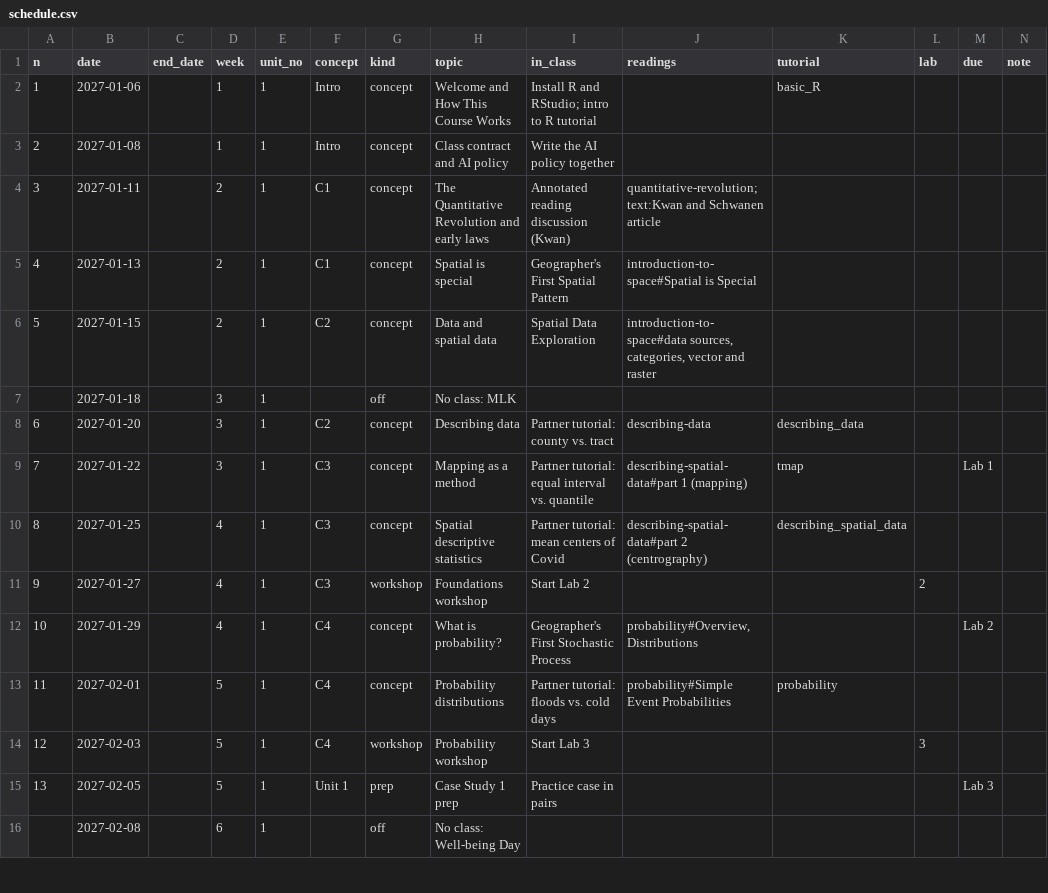
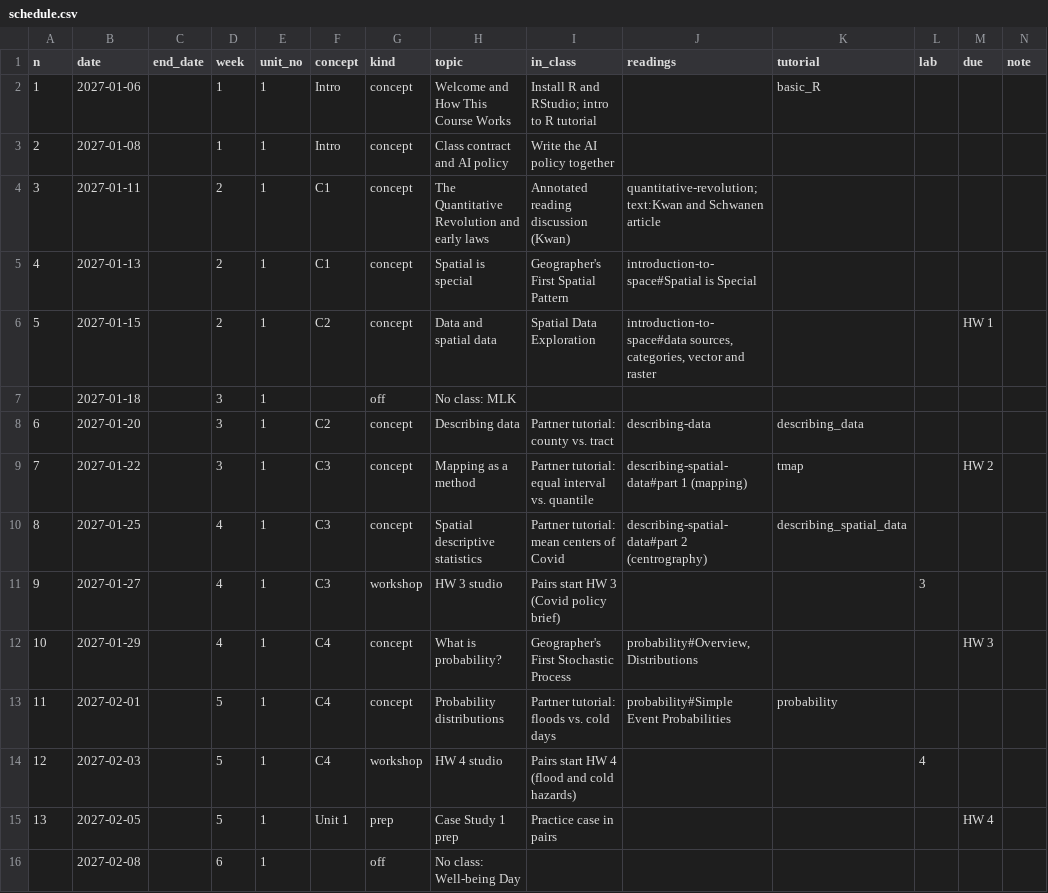
Before and after one commit to jucardwell/geog391, a CSV file: course/schedule.csv, drawn as a sheet; only a part is shown; the diff covers the shown part only.

```diff
--- a/course/schedule.csv
+++ b/course/schedule.csv
@@ -5,12 +5,12 @@ n,date,end_date,week,unit_no,concept,kind,topic,in_class,readings,tutorial,lab,d
 4,2027-01-13,,2,1,C1,concept,Spatial is special,Geographer's First Spatial Pattern,introduction-to-space#Spatial is Special,,,,
-5,2027-01-15,,2,1,C2,concept,Data and spatial data,Spatial Data Exploration,"introduction-to-space#data sources, categories, vector and raster",,,,
+5,2027-01-15,,2,1,C2,concept,Data and spatial data,Spatial Data Exploration,"introduction-to-space#data sources, categories, vector and raster",,,HW 1,
 ,2027-01-18,,3,1,,off,No class: MLK,,,,,,
 6,2027-01-20,,3,1,C2,concept,Describing data,Partner tutorial: county vs. tract,describing-data,describing_data,,,
-7,2027-01-22,,3,1,C3,concept,Mapping as a method,Partner tutorial: equal interval vs. quantile,describing-spatial-data#part 1 (mapping),tmap,,Lab 1,
+7,2027-01-22,,3,1,C3,concept,Mapping as a method,Partner tutorial: equal interval vs. quantile,describing-spatial-data#part 1 (mapping),tmap,,HW 2,
 8,2027-01-25,,4,1,C3,concept,Spatial descriptive statistics,Partner tutorial: mean centers of Covid,describing-spatial-data#part 2 (centrography),describing_spatial_data,,,
-9,2027-01-27,,4,1,C3,workshop,Foundations workshop,Start Lab 2,,,2,,
-10,2027-01-29,,4,1,C4,concept,What is probability?,Geographer's First Stochastic Process,"probability#Overview, Distributions",,,Lab 2,
+9,2027-01-27,,4,1,C3,workshop,HW 3 studio,Pairs start HW 3 (Covid policy brief),,,3,,
+10,2027-01-29,,4,1,C4,concept,What is probability?,Geographer's First Stochastic Process,"probability#Overview, Distributions",,,HW 3,
 11,2027-02-01,,5,1,C4,concept,Probability distributions,Partner tutorial: floods vs. cold days,probability#Simple Event Probabilities,probability,,,
-12,2027-02-03,,5,1,C4,workshop,Probability workshop,Start Lab 3,,,3,,
-13,2027-02-05,,5,1,Unit 1,prep,Case Study 1 prep,Practice case in pairs,,,,Lab 3,
+12,2027-02-03,,5,1,C4,workshop,HW 4 studio,Pairs start HW 4 (flood and cold hazards),,,4,,
+13,2027-02-05,,5,1,Unit 1,prep,Case Study 1 prep,Practice case in pairs,,,,HW 4,
 ,2027-02-08,,6,1,,off,No class: Well-being Day,,,,,,
```
Also changed, not shown: 27 edited cells elsewhere in this file, course/tutorials.csv, 10 other files.
